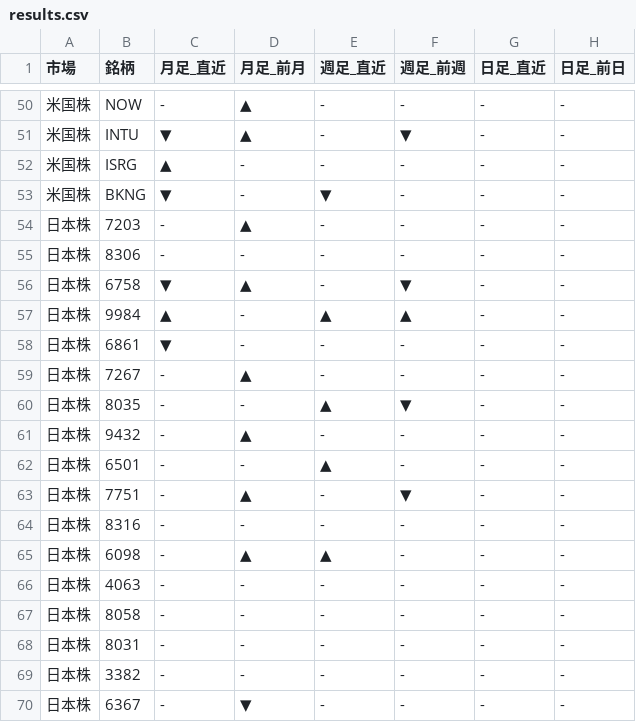
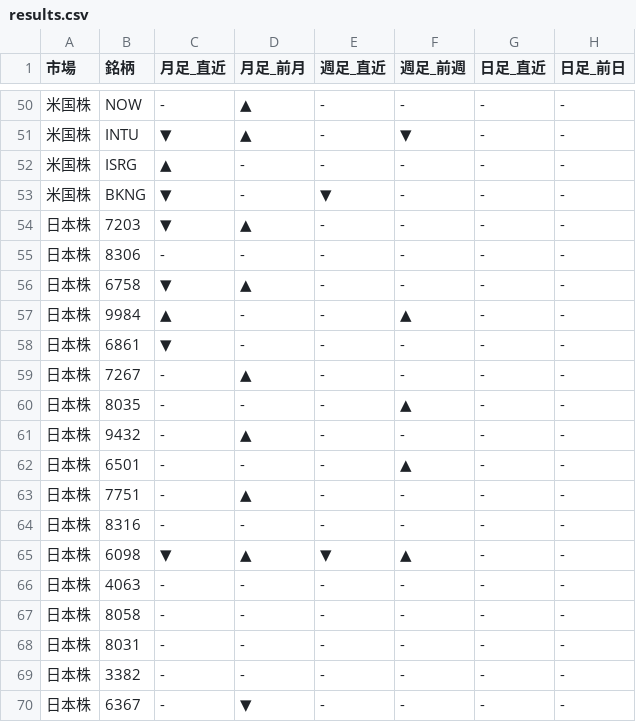
Before and after one commit to Yuya3500/pythonProject2, a CSV file: results.csv, drawn as a sheet; only a part is shown, gaps mark what is left out; the diff covers the shown part only.

```diff
--- a/results.csv
+++ b/results.csv
@@ -53,14 +53,14 @@
 米国株,BKNG,▼,-,▼,-,-,-
-日本株,7203,-,▲,-,-,-,-
+日本株,7203,▼,▲,-,-,-,-
 日本株,8306,-,-,-,-,-,-
-日本株,6758,▼,▲,-,▼,-,-
-日本株,9984,▲,-,▲,▲,-,-
+日本株,6758,▼,▲,-,-,-,-
+日本株,9984,▲,-,-,▲,-,-
 日本株,6861,▼,-,-,-,-,-
 日本株,7267,-,▲,-,-,-,-
-日本株,8035,-,-,▲,▼,-,-
+日本株,8035,-,-,-,▲,-,-
 日本株,9432,-,▲,-,-,-,-
-日本株,6501,-,-,▲,-,-,-
-日本株,7751,-,▲,-,▼,-,-
+日本株,6501,-,-,-,▲,-,-
+日本株,7751,-,▲,-,-,-,-
 日本株,8316,-,-,-,-,-,-
-日本株,6098,-,▲,▲,-,-,-
+日本株,6098,▼,▲,▼,▲,-,-
 日本株,4063,-,-,-,-,-,-
```
Also changed, not shown: 14 edited cells elsewhere in this file.
